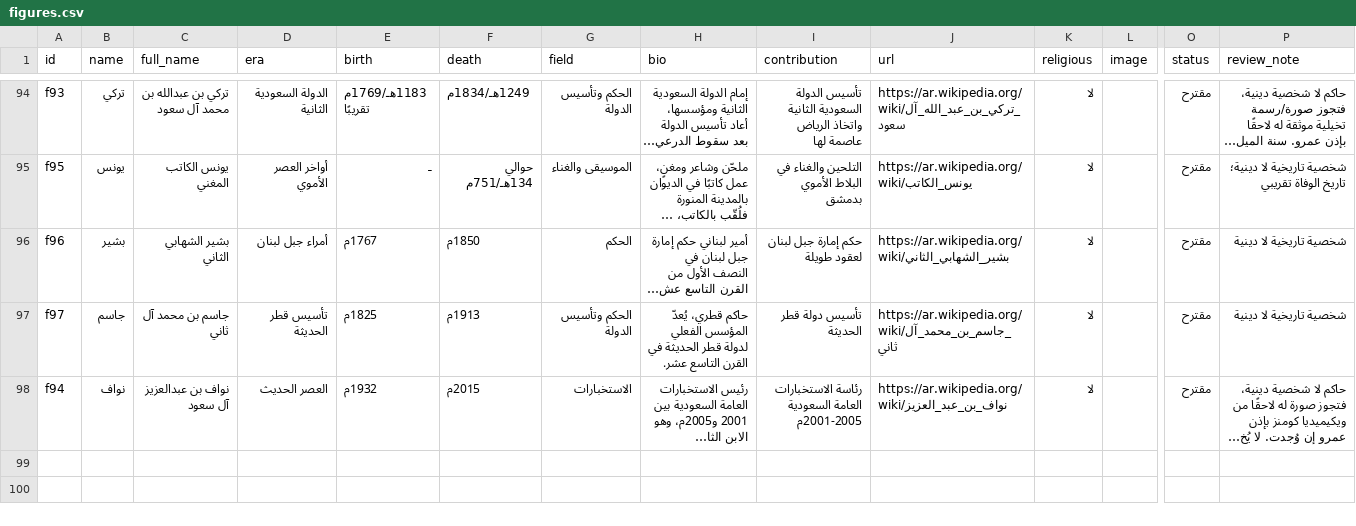
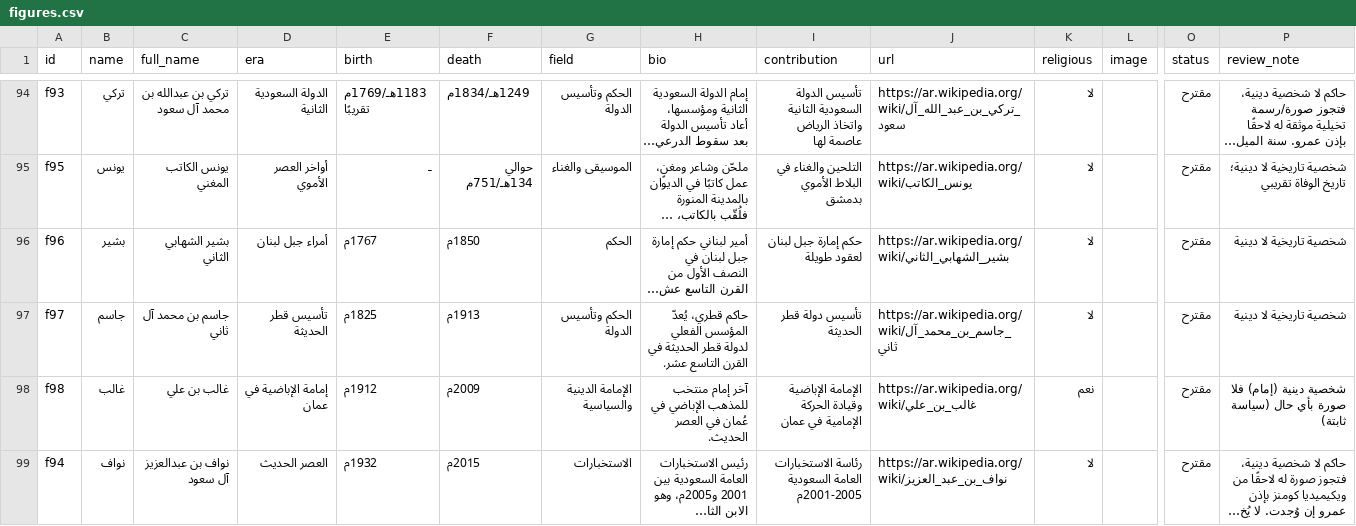
Before and after one commit to AmrShaar13006/dsc-name-quote, a CSV file: data/figures.csv, drawn as a sheet; only a part is shown, gaps mark what is left out; long unchanged cells end in …; rows hold the shown columns only; the diff names each change by its address in the sheet, - before the commit and + after, or states it on an @@ line.

```diff
--- a/data/figures.csv
+++ b/data/figures.csv
+row 98: f98 | غالب | غالب بن علي | إمامة الإباضية في عمان | 1912م | 2009م | الإمامة الدينية والسياسية | آخر إمام منتخب للمذهب الإباضي في عُمان في العصر الحديث. | الإمامة الإباضية وقيادة الحركة الإمامية في عمان | https://ar.wikipedia.org/wiki/غالب_بن_علي | نعم |  | مقترح | شخصية دينية (إمام) فلا صورة بأي حال (سياسة ثابتة)
```
Also changed, not shown: data/celebrities.csv.
